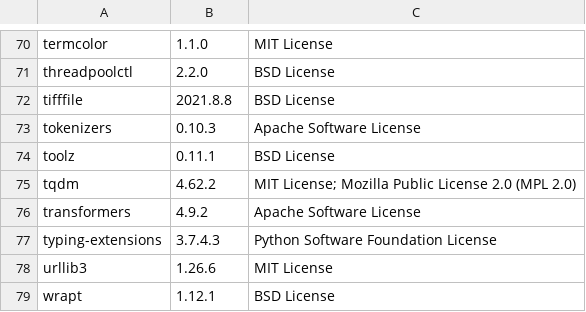
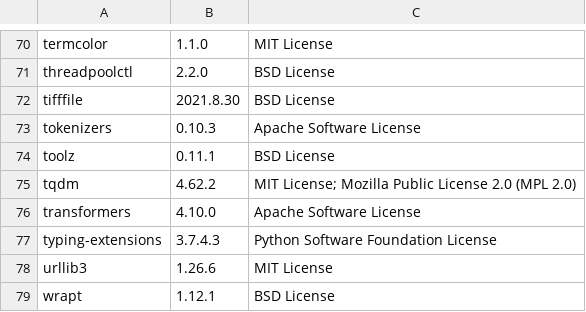
Before and after one commit to SeldonIO/alibi-detect, a CSV file: licenses/license_info.csv, drawn as a sheet; only a part is shown, gaps mark what is left out; the diff covers the shown part only.

```diff
--- a/licenses/license_info.csv
+++ b/licenses/license_info.csv
@@ -71,3 +71,3 @@
 "threadpoolctl","2.2.0","BSD License"
-"tifffile","2021.8.8","BSD License"
+"tifffile","2021.8.30","BSD License"
 "tokenizers","0.10.3","Apache Software License"
@@ -75,3 +75,3 @@
 "tqdm","4.62.2","MIT License; Mozilla Public License 2.0 (MPL 2.0)"
-"transformers","4.9.2","Apache Software License"
+"transformers","4.10.0","Apache Software License"
 "typing-extensions","3.7.4.3","Python Software Foundation License"
```
Also changed, not shown: 8 edited cells elsewhere in this file, 4 other files.
